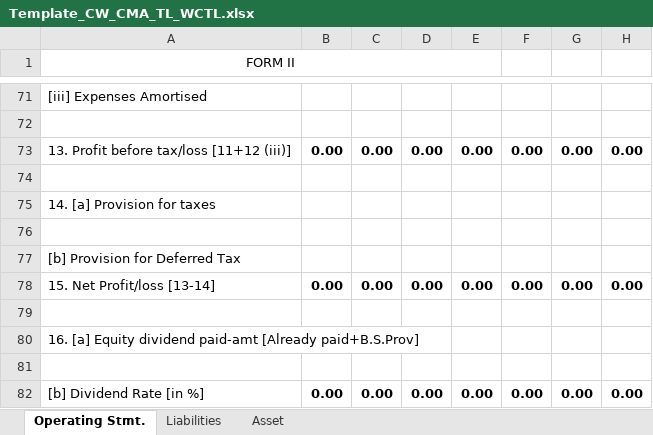
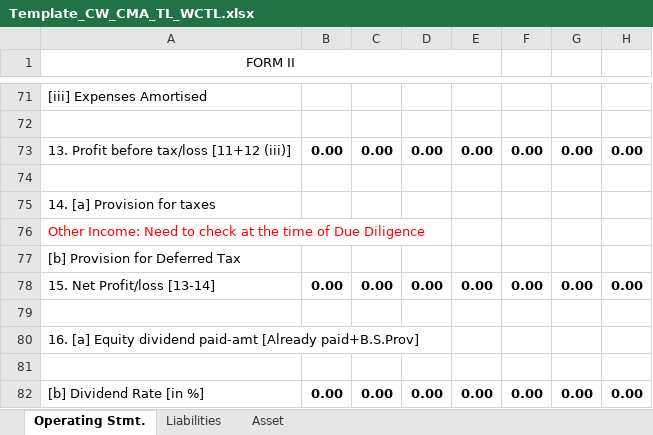
Before and after one commit to yashwantopl/cvl-push-pull, an Excel workbook: service-loans/template/Template_CW_CMA_TL_WCTL.xlsx, sheet Operating Stmt., drawn as a sheet; only a part is shown, gaps mark what is left out; values as stored, in another font and other column widths than the file's, no borders; the diff names each change by its address in the sheet, - before the commit and + after, or states it on an @@ line.

```diff
--- a/service-loans/template/Template_CW_CMA_TL_WCTL.xlsx (sheet Operating Stmt.)
+++ b/service-loans/template/Template_CW_CMA_TL_WCTL.xlsx (sheet Operating Stmt.)
-A76 (FORM II): (empty)
+A76 (FORM II): Other Income: Need to check at the time of Due Diligence
```
Also changed, not shown: sheet Asset, sheet Liabilities, service-loans/template/Template_CW_CMA.xlsx.
